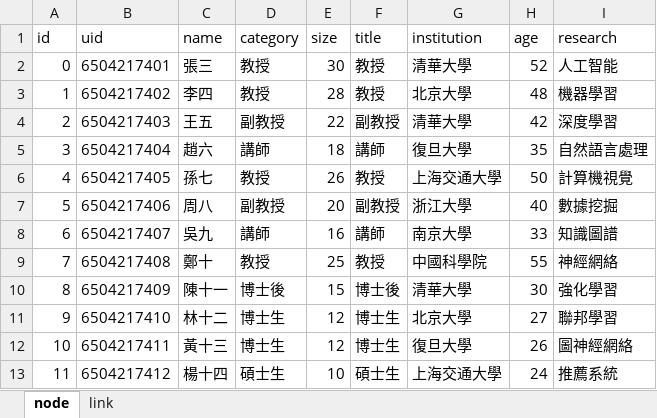
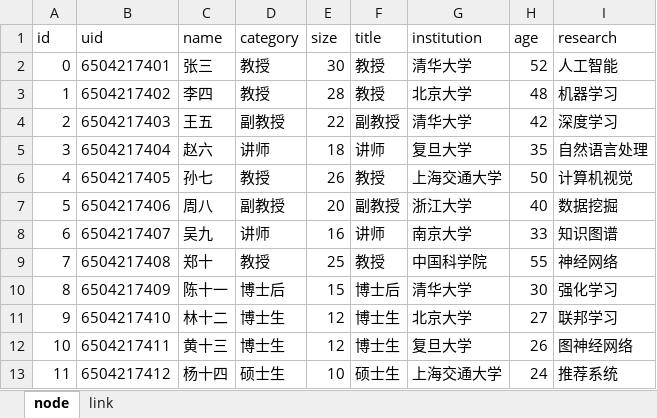
Before and after one commit to Letmeouted/graph-network, an Excel workbook: example.xlsx, sheet node, drawn as a sheet; values as stored, in another font and other column widths than the file's, no borders; the diff names each change by its address in the sheet, - before the commit and + after, or states it on an @@ line.

Commit message:
refactor: Convert example file from Traditional Chinese to Simplified Chinese

```diff
--- a/example.xlsx (sheet node)
+++ b/example.xlsx (sheet node)
-C2 (name): 張三
+C2 (name): 张三
-G2 (institution): 清華大學
+G2 (institution): 清华大学
-G3 (institution): 北京大學
+G3 (institution): 北京大学
-I3 (research): 機器學習
+I3 (research): 机器学习
-G4 (institution): 清華大學
+G4 (institution): 清华大学
-I4 (research): 深度學習
+I4 (research): 深度学习
-C5 (name): 趙六
+C5 (name): 赵六
-D5 (category): 講師
+D5 (category): 讲师
-F5 (title): 講師
+F5 (title): 讲师
-G5 (institution): 復旦大學
+G5 (institution): 复旦大学
-I5 (research): 自然語言處理
+I5 (research): 自然语言处理
-C6 (name): 孫七
+C6 (name): 孙七
-G6 (institution): 上海交通大學
+G6 (institution): 上海交通大学
-I6 (research): 計算機視覺
+I6 (research): 计算机视觉
-G7 (institution): 浙江大學
+G7 (institution): 浙江大学
-I7 (research): 數據挖掘
+I7 (research): 数据挖掘
-C8 (name): 吳九
+C8 (name): 吴九
-D8 (category): 講師
+D8 (category): 讲师
-F8 (title): 講師
+F8 (title): 讲师
-G8 (institution): 南京大學
+G8 (institution): 南京大学
-I8 (research): 知識圖譜
+I8 (research): 知识图谱
-C9 (name): 鄭十
+C9 (name): 郑十
-G9 (institution): 中國科學院
+G9 (institution): 中国科学院
-I9 (research): 神經網絡
+I9 (research): 神经网络
-C10 (name): 陳十一
+C10 (name): 陈十一
-D10 (category): 博士後
+D10 (category): 博士后
-F10 (title): 博士後
+F10 (title): 博士后
-G10 (institution): 清華大學
+G10 (institution): 清华大学
-I10 (research): 強化學習
+I10 (research): 强化学习
-G11 (institution): 北京大學
+G11 (institution): 北京大学
-I11 (research): 聯邦學習
+I11 (research): 联邦学习
-C12 (name): 黃十三
+C12 (name): 黄十三
-G12 (institution): 復旦大學
+G12 (institution): 复旦大学
-I12 (research): 圖神經網絡
+I12 (research): 图神经网络
-C13 (name): 楊十四
+C13 (name): 杨十四
-D13 (category): 碩士生
+D13 (category): 硕士生
-F13 (title): 碩士生
+F13 (title): 硕士生
-G13 (institution): 上海交通大學
+G13 (institution): 上海交通大学
-I13 (research): 推薦系統
+I13 (research): 推荐系统
```
Also changed, not shown: sheet link.
